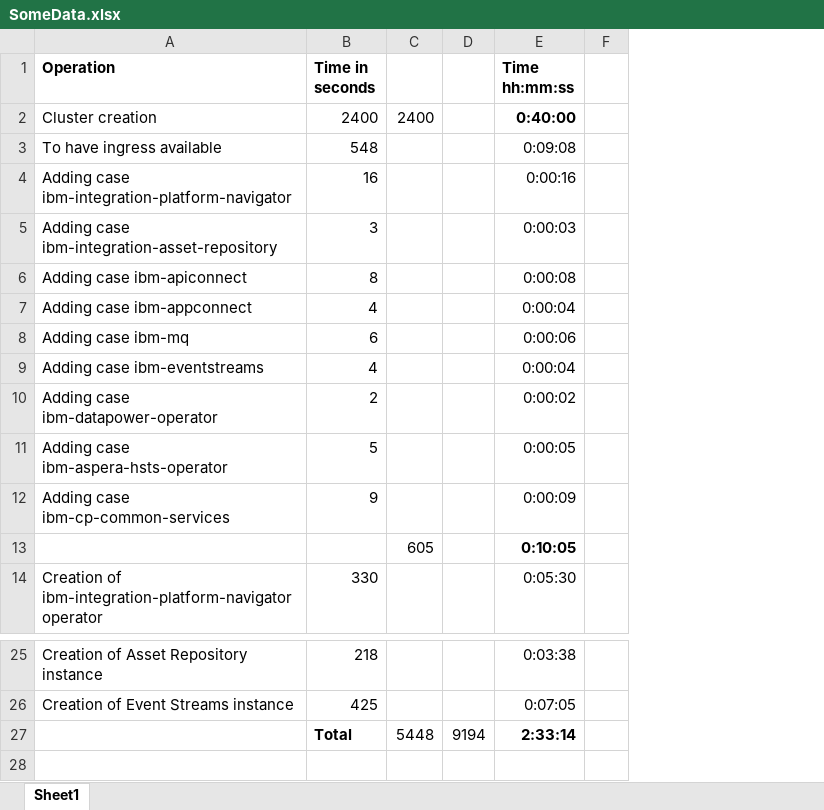
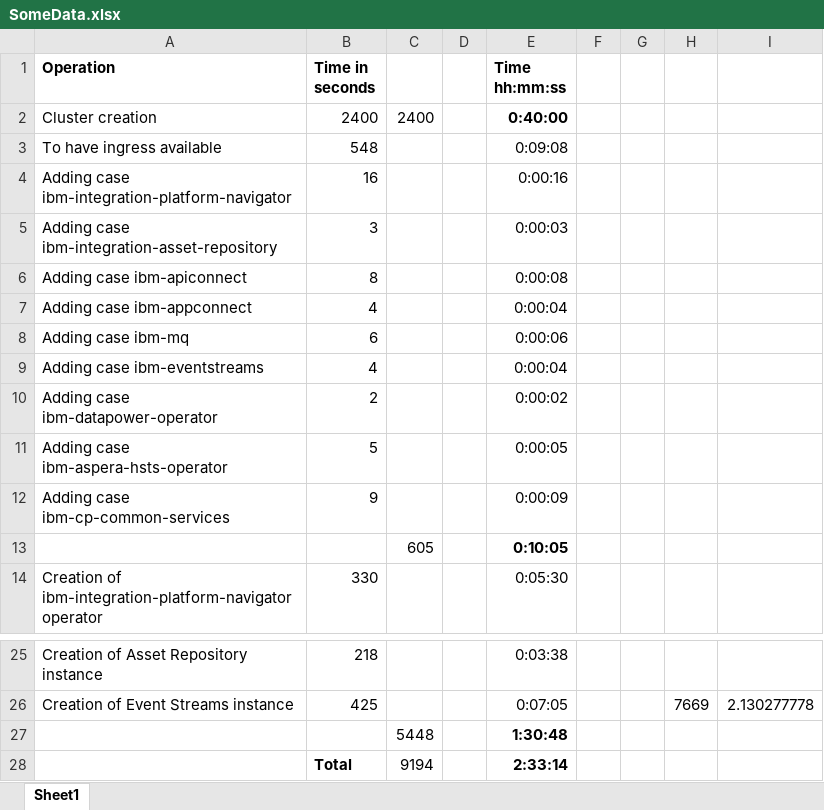
Before and after one commit to ADesprets/cp4i-install, an Excel workbook: doc/SomeData.xlsx, sheet Sheet1, drawn as a sheet; only a part is shown, gaps mark what is left out; values as stored, in another font and other column widths than the file's, no borders; removed rows and columns are numbered as before the commit, all else as after; the diff names each change by its address in the sheet, - before the commit and + after, or states it on an @@ line.

```diff
--- a/doc/SomeData.xlsx (sheet Sheet1)
+++ b/doc/SomeData.xlsx (sheet Sheet1)
-column D, row 27: 9194
+column D, empty
+column G, empty
+column H, row 26: 7669
+column I, row 26: 2.130277778
+row 27:  |  | 5448 |  | 1:30:48
-C28: 5448
+C28: 9194
```
Also changed, not shown: formulas that keep their value, 20 other files.
